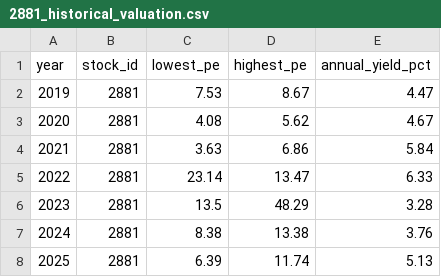
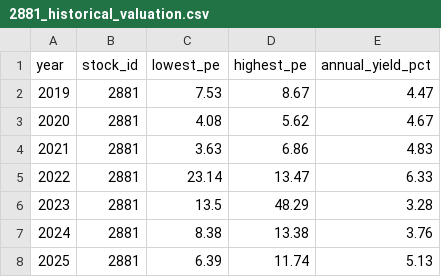
Before and after one commit to zhe-yuan23/stock, a CSV file: data/manual_data/2881/2881_historical_valuation.csv, drawn as a sheet.

Commit message:
Update data/manual_data/2881/2881_historical_valuation.csv

```diff
--- a/data/manual_data/2881/2881_historical_valuation.csv
+++ b/data/manual_data/2881/2881_historical_valuation.csv
@@ -3,3 +3,3 @@
 2020,2881,4.08,5.62,4.67
-2021,2881,3.63,6.86,5.84
+2021,2881,3.63,6.86,4.83
 2022,2881,23.14,13.47,6.33
```
